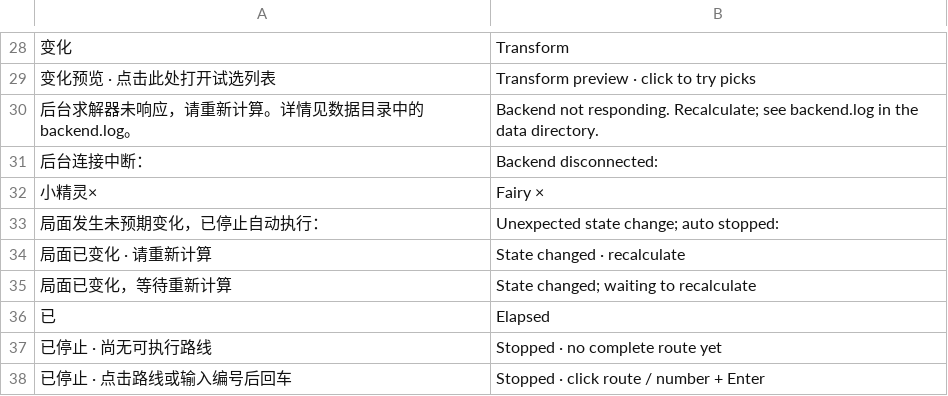
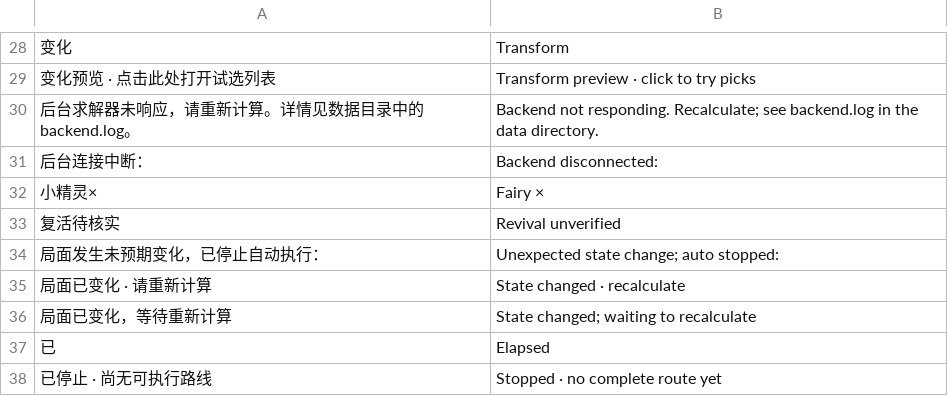
Before and after one commit to Yongzhaooo/sts1-combat-solver, a TSV file: overlay/resources/localization/en.tsv, drawn as a sheet; only a part is shown, gaps mark what is left out; the shorter side is filled out with more unchanged rows; the diff names each change by its address in the sheet, - before the commit and + after, or states it on an @@ line.

Commit message:
Clarify revival HP in combat search progress

```diff
--- a/overlay/resources/localization/en.tsv
+++ b/overlay/resources/localization/en.tsv
+row 33: 复活待核实 | Revival unverified
```
Also changed, not shown: 6 other files.
